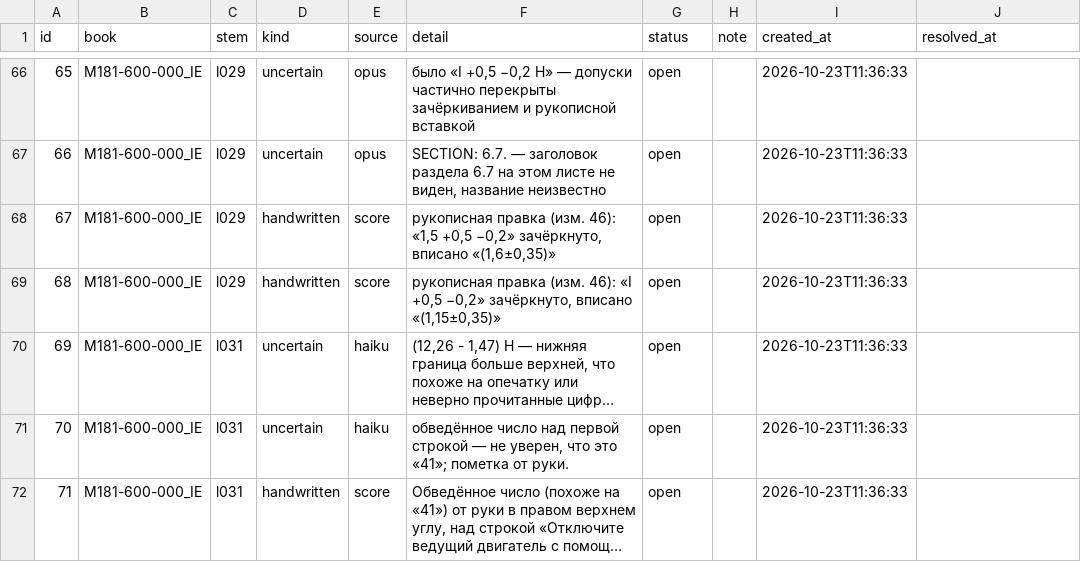
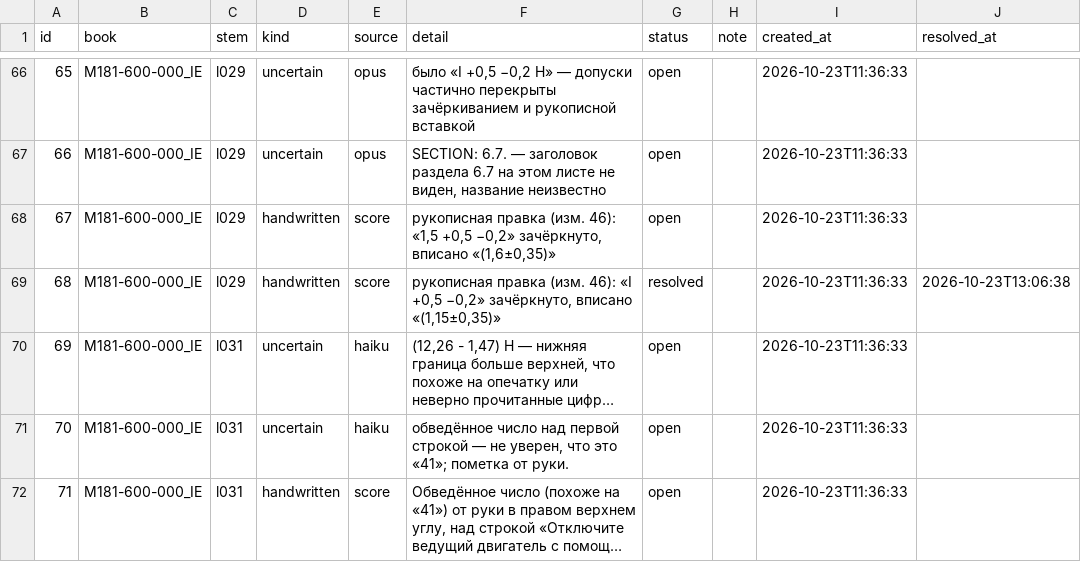
Before and after one commit to r3dfx080/Kadr-3PM_docs, a CSV file: kb/review/issues.csv, drawn as a sheet; only a part is shown, gaps mark what is left out; long unchanged cells end in …; the diff names each change by its address in the sheet, - before the commit and + after, or states it on an @@ line.

Commit message:
Review: resolve issue #68 (ИЭ л.29 handwritten correction)

```diff
--- a/kb/review/issues.csv
+++ b/kb/review/issues.csv
-G69 (status): open
+G69 (status): resolved
-J69 (resolved_at): (empty)
+J69 (resolved_at): 2026-10-23T13:06:38
```
Also changed, not shown: 1 other file.
